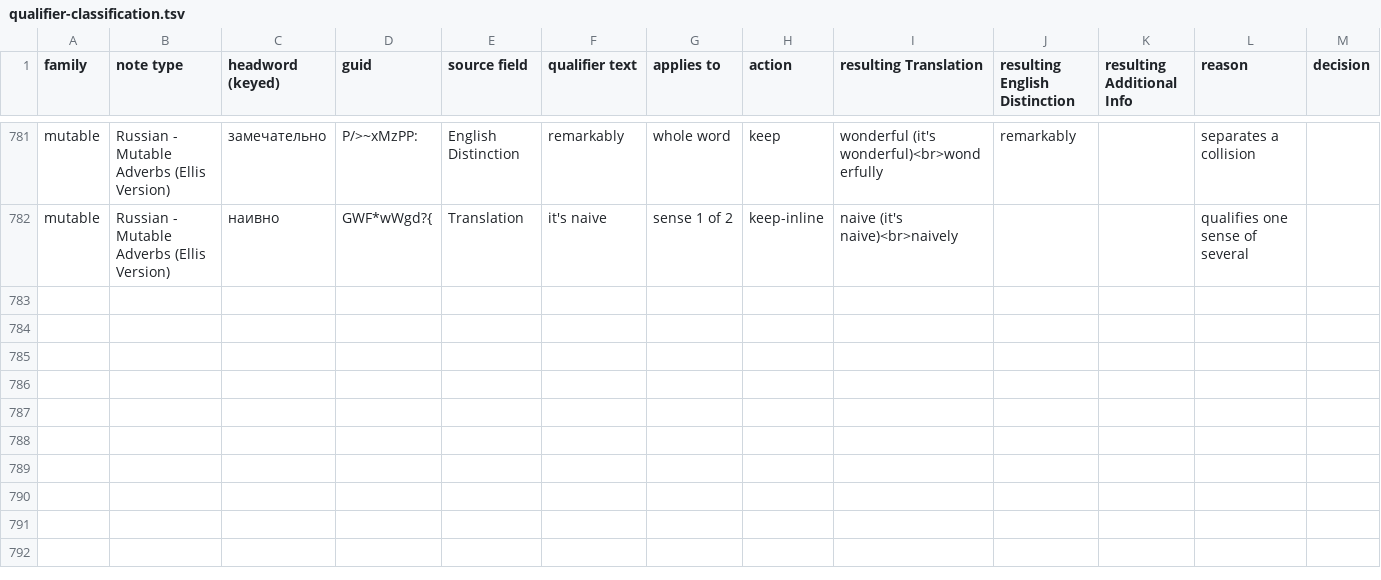
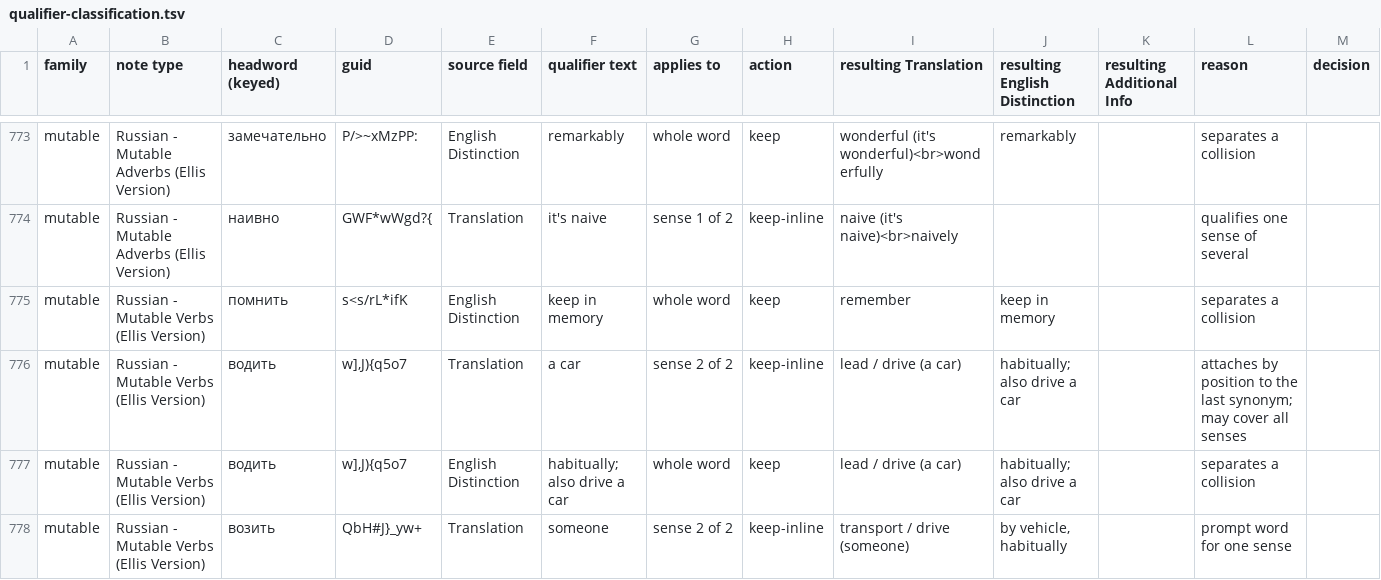
Before and after one commit to icarus612/daedalus-mono, a TSV file: libs/python/anki-tools/anki_tools/data/russian-vocabulary/qualifier-classification.tsv, drawn as a sheet; only a part is shown, gaps mark what is left out; the diff covers the shown part only; the diff names each change by its address in the sheet, - before the commit and + after, or states it on an @@ line.

Commit message:
fix(anki-tools): give the split memory and motion verbs matching English cues

```diff
--- a/libs/python/anki-tools/anki_tools/data/russian-vocabulary/qualifier-classification.tsv
+++ b/libs/python/anki-tools/anki_tools/data/russian-vocabulary/qualifier-classification.tsv
+row 775: mutable | Russian - Mutable Verbs (Ellis Version) | помнить | s<s/rL*ifK | English Distinction | keep in memory | whole word | keep | remember | keep in memory |  | separates a collision
+row 776: mutable | Russian - Mutable Verbs (Ellis Version) | водить | w],J){q5o7 | Translation | a car | sense 2 of 2 | keep-inline | lead / drive (a car) | habitually; also drive a car |  | attaches by position to the last synonym; may cover all senses
+row 777: mutable | Russian - Mutable Verbs (Ellis Version) | водить | w],J){q5o7 | English Distinction | habitually; also drive a car | whole word | keep | lead / drive (a car) | habitually; also drive a car |  | separates a collision
+row 778: mutable | Russian - Mutable Verbs (Ellis Version) | возить | QbH#J}_yw+ | Translation | someone | sense 2 of 2 | keep-inline | transport / drive (someone) | by vehicle, habitually |  | prompt word for one sense
```
Also changed, not shown: 4 added rows and 8 removed rows elsewhere in this file, 2 other files.
